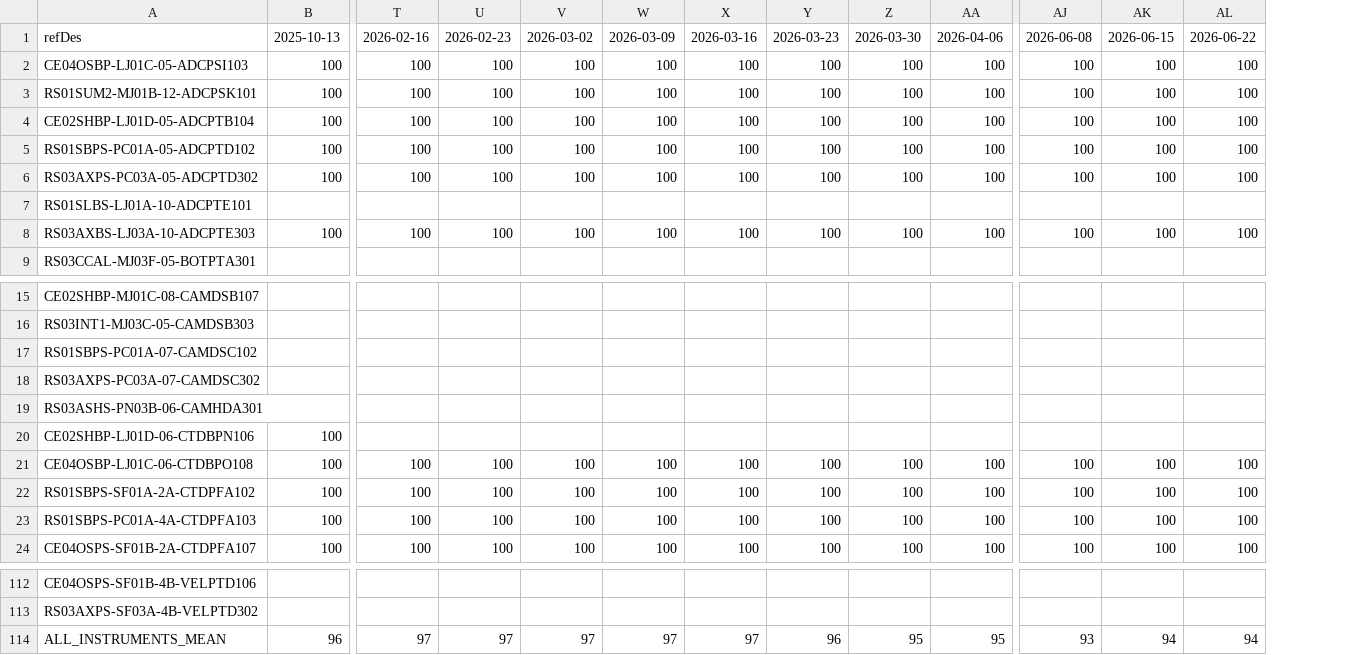
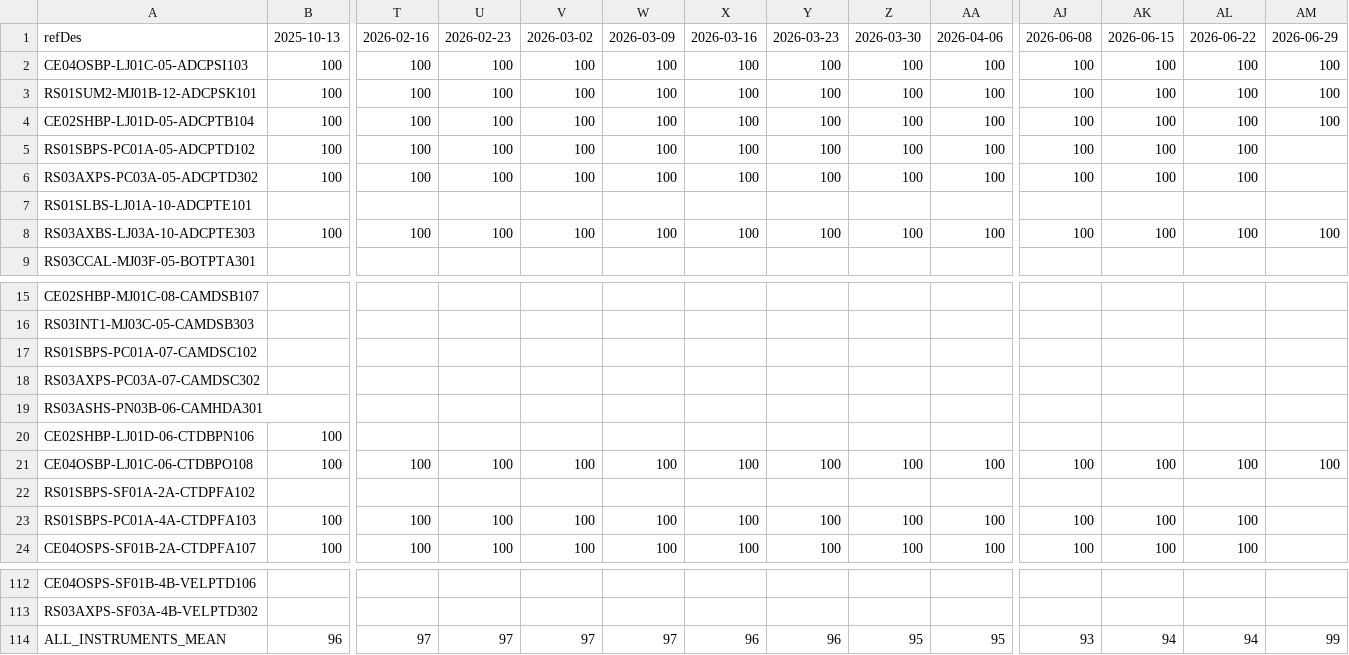
Before and after one commit to OOI-CabledArray/kpis, a CSV file: reports/2026-06-29/kpi_pivot_science.csv, drawn as a sheet; only a part is shown, gaps mark what is left out; removed rows and columns are numbered as before the commit, all else as after; rows hold the shown columns only; the diff names each change by its address in the sheet, - before the commit and + after, or states it on an @@ line.

```diff
--- a/reports/2026-06-29/kpi_pivot_science.csv
+++ b/reports/2026-06-29/kpi_pivot_science.csv
+column AM, rows 1-8: 2026-06-29 | 100 | 100 | 100 |  |  |  | 100; row 21: 100; row 114: 99
-row 22: RS01SBPS-SF01A-2A-CTDPFA102 | 100 | 100 | 100 | 100 | 100 | 100 | 100 | 100 | 100 | 100 | 100 | 100
+row 22: RS01SBPS-SF01A-2A-CTDPFA102
-X114: 97
+X114: 96
```
Also changed, not shown: reports/2026-06-29/kpi_pivot_retention.csv, reports/2026-06-29/kpi_pivot_technical.csv, 8 other files.
